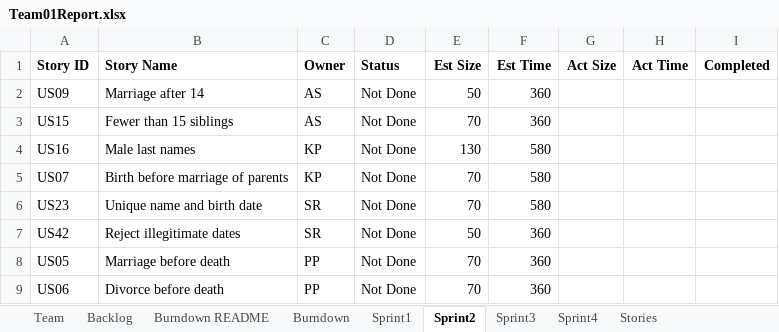
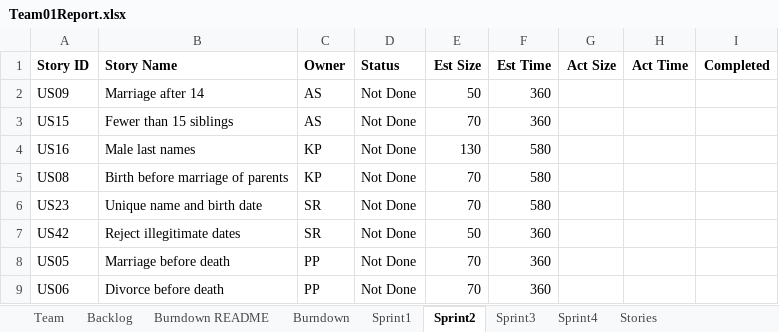
Before and after one commit to SmitaRath/AgileMethodologies_FinalProject, an Excel workbook: Team01Report.xlsx, sheet Sprint2, drawn as a sheet; only a part is shown; values as stored, in another font and other column widths than the file's, no borders; the diff names each change by its address in the sheet, - before the commit and + after, or states it on an @@ line.

Commit message:
US 08 sprint2 is completed

```diff
--- a/Team01Report.xlsx (sheet Sprint2)
+++ b/Team01Report.xlsx (sheet Sprint2)
-A5 (Story ID): US07
+A5 (Story ID): US08
```
Also changed, not shown: 6 other files.
